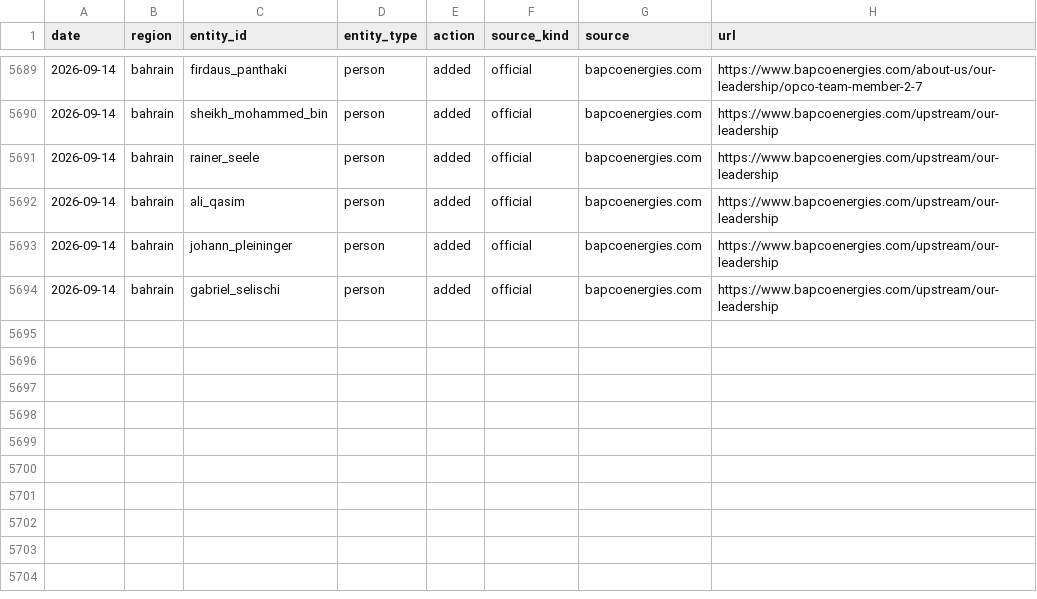
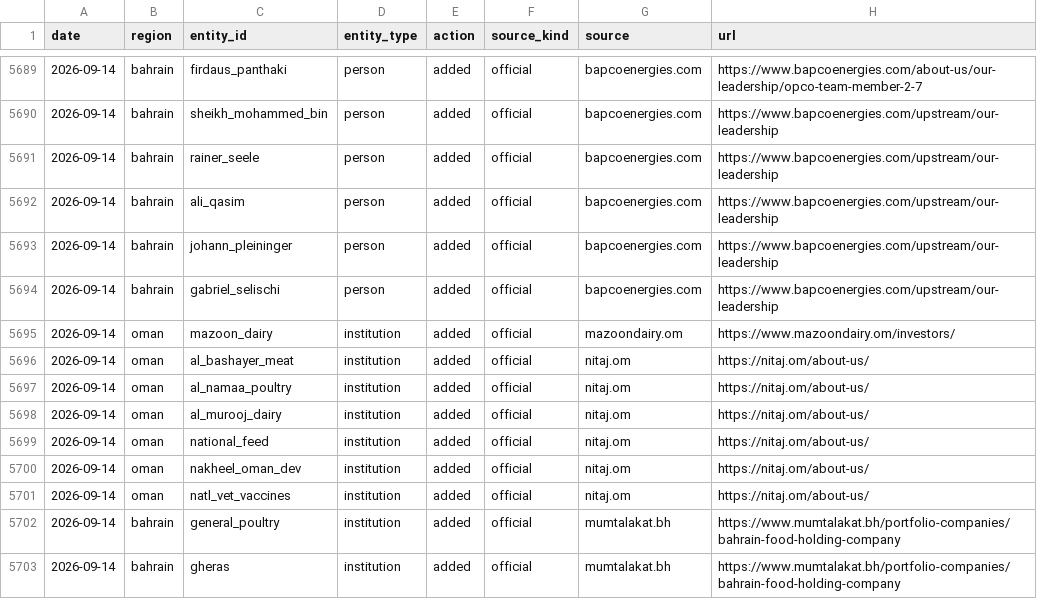
Before and after one commit to qizhangumich/power_network, a CSV file: data/provenance.csv, drawn as a sheet; only a part is shown, gaps mark what is left out; the diff names each change by its address in the sheet, - before the commit and + after, or states it on an @@ line.

```diff
--- a/data/provenance.csv
+++ b/data/provenance.csv
+row 5695: 2026-09-14 | oman | mazoon_dairy | institution | added | official | mazoondairy.om | https://www.mazoondairy.om/investors/
+row 5696: 2026-09-14 | oman | al_bashayer_meat | institution | added | official | nitaj.om | https://nitaj.om/about-us/
+row 5697: 2026-09-14 | oman | al_namaa_poultry | institution | added | official | nitaj.om | https://nitaj.om/about-us/
+row 5698: 2026-09-14 | oman | al_murooj_dairy | institution | added | official | nitaj.om | https://nitaj.om/about-us/
+row 5699: 2026-09-14 | oman | national_feed | institution | added | official | nitaj.om | https://nitaj.om/about-us/
+row 5700: 2026-09-14 | oman | nakheel_oman_dev | institution | added | official | nitaj.om | https://nitaj.om/about-us/
+row 5701: 2026-09-14 | oman | natl_vet_vaccines | institution | added | official | nitaj.om | https://nitaj.om/about-us/
+row 5702: 2026-09-14 | bahrain | general_poultry | institution | added | official | mumtalakat.bh | https://www.mumtalakat.bh/portfolio-companies/bahrain-food-holding-company
+row 5703: 2026-09-14 | bahrain | gheras | institution | added | official | mumtalakat.bh | https://www.mumtalakat.bh/portfolio-companies/bahrain-food-holding-company
```
Also changed, not shown: data/backfill_queue.csv, 8 other files.
